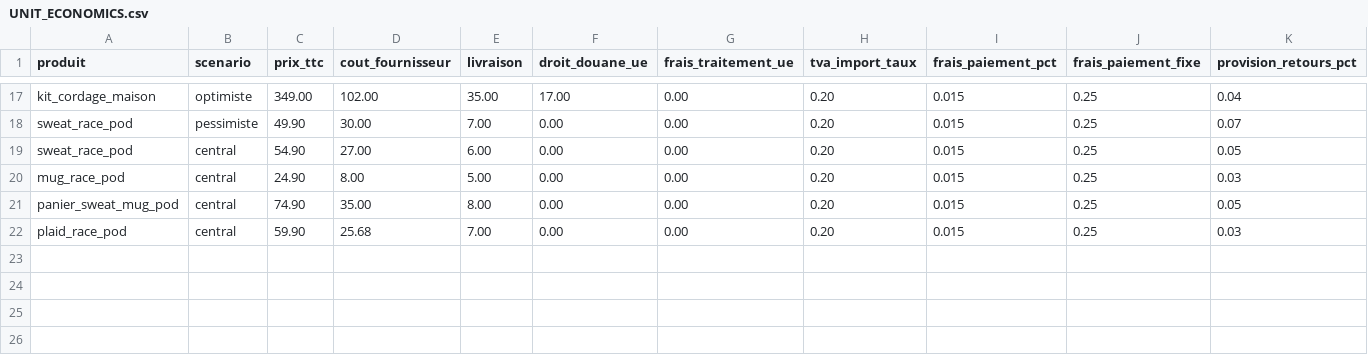
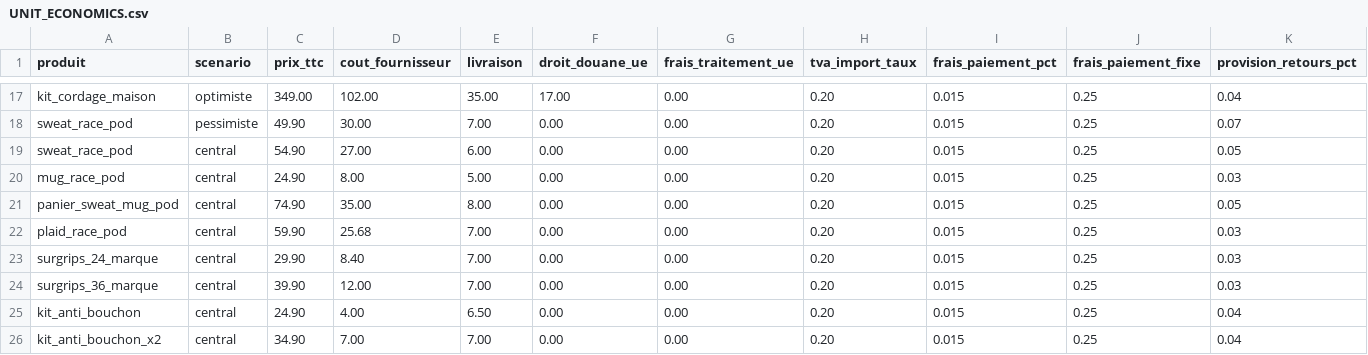
Before and after one commit to nonomarvie1-eng/Claude, a CSV file: UNIT_ECONOMICS.csv, drawn as a sheet; only a part is shown, gaps mark what is left out; rows hold the shown columns only; the diff names each change by its address in the sheet, - before the commit and + after, or states it on an @@ line.

```diff
--- a/UNIT_ECONOMICS.csv
+++ b/UNIT_ECONOMICS.csv
+row 23: surgrips_24_marque | central | 29.90 | 8.40 | 7.00 | 0.00 | 0.00 | 0.20 | 0.015 | 0.25 | 0.03
+row 24: surgrips_36_marque | central | 39.90 | 12.00 | 7.00 | 0.00 | 0.00 | 0.20 | 0.015 | 0.25 | 0.03
+row 25: kit_anti_bouchon | central | 24.90 | 4.00 | 6.50 | 0.00 | 0.00 | 0.20 | 0.015 | 0.25 | 0.04
+row 26: kit_anti_bouchon_x2 | central | 34.90 | 7.00 | 7.00 | 0.00 | 0.00 | 0.20 | 0.015 | 0.25 | 0.04
```
Also changed, not shown: OPPORTUNITIES.csv, UNIT_ECONOMICS_RESULTATS.csv, 3 other files.
